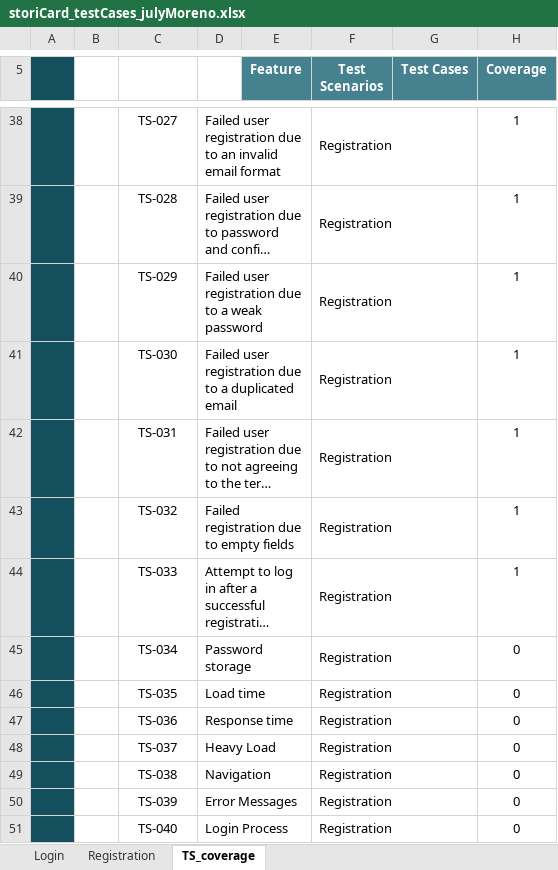
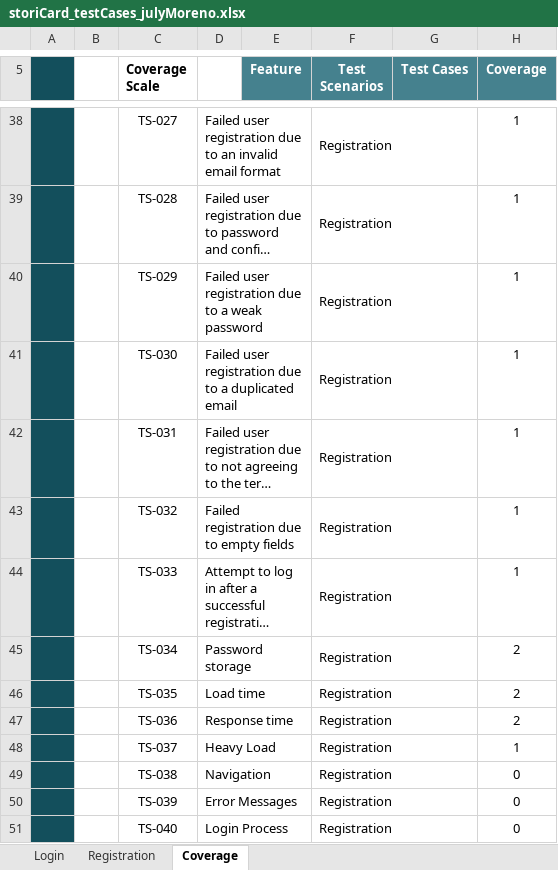
Before and after one commit to jmorenoj/storiCard, an Excel workbook: storiCard_testCases_julyMoreno.xlsx, sheet Coverage, drawn as a sheet; only a part is shown, gaps mark what is left out; long unchanged cells end in …; values as stored, in another font and other column widths than the file's, no borders; charts and pictures and conditional formats not drawn; the diff covers the shown part only; the diff names each change by its address in the sheet, - before the commit and + after, or states it on an @@ line.

```diff
--- a/storiCard_testCases_julyMoreno.xlsx (sheet Coverage)
+++ b/storiCard_testCases_julyMoreno.xlsx (sheet Coverage)
-sheet tab: TS_coverage
+sheet tab: Coverage
-C5: (empty)
+C5: Coverage Scale
-H45:H47 (Coverage): 0
+H45:H47 (Coverage): 2
-H48 (Coverage): 0
+H48 (Coverage): 1
```
Also changed, not shown: 3 added rows, 3 removed rows and 7 edited cells elsewhere in this sheet, sheet Registration, sheet Login, formulas that keep their value, charts or pictures, 5 other files.
